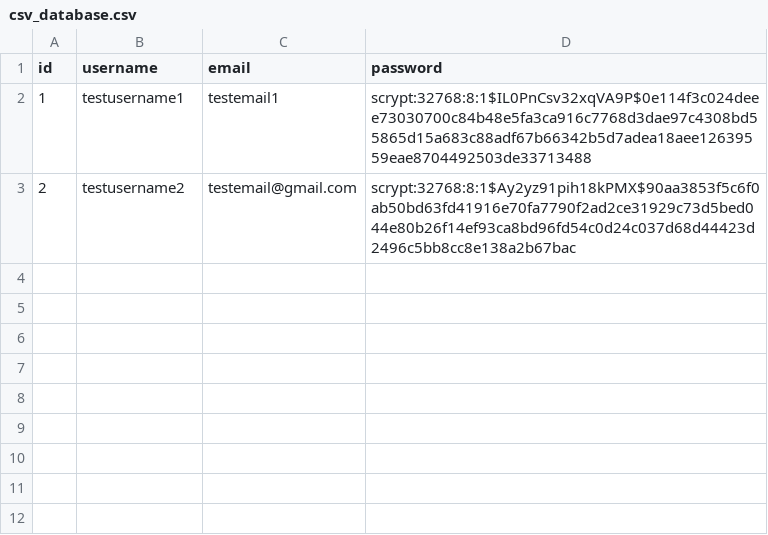
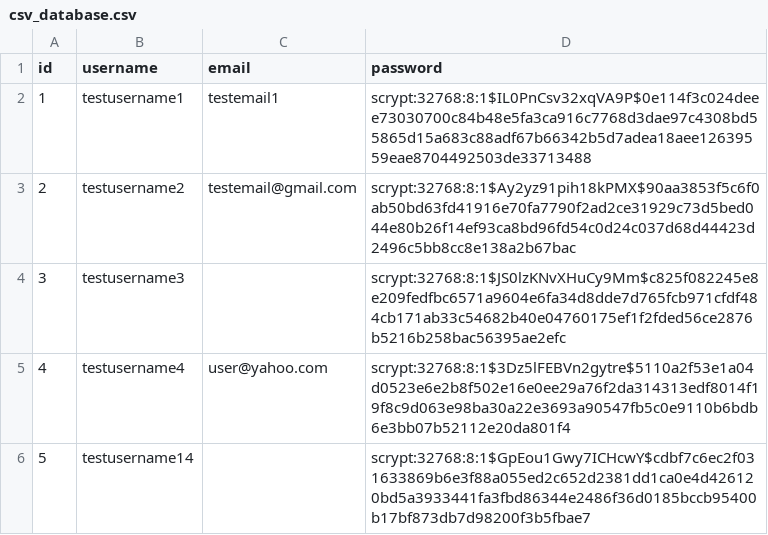
Before and after one commit to JamiesonMan/roommate-finder, a CSV file: csv_database.csv, drawn as a sheet.

```diff
--- a/csv_database.csv
+++ b/csv_database.csv
@@ -3 +3,4 @@
 2,testusername2,testemail@gmail.com,scrypt:32768:8:1$Ay2yz91pih18kPMX$90aa3853f5c6f0ab50bd63fd41916e70fa7790f2ad2ce31929c73d5bed044e80b26f14ef93ca8bd96fd54c0d24c037d68d44423d2496c5bb8cc8e138a2b67bac
+3,testusername3,,scrypt:32768:8:1$JS0lzKNvXHuCy9Mm$c825f082245e8e209fedfbc6571a9604e6fa34d8dde7d765fcb971cfdf484cb171ab33c54682b40e04760175ef1f2fded56ce2876b5216b258bac56395ae2efc
+4,testusername4,user@yahoo.com,scrypt:32768:8:1$3Dz5lFEBVn2gytre$5110a2f53e1a04d0523e6e2b8f502e16e0ee29a76f2da314313edf8014f19f8c9d063e98ba30a22e3693a90547fb5c0e9110b6bdb6e3bb07b52112e20da801f4
+5,testusername14,,scrypt:32768:8:1$GpEou1Gwy7ICHcwY$cdbf7c6ec2f031633869b6e3f88a055ed2c652d2381dd1ca0e4d426120bd5a3933441fa3fbd86344e2486f36d0185bccb95400b17bf873db7d98200f3b5fbae7
```
Also changed, not shown: 3 other files.
